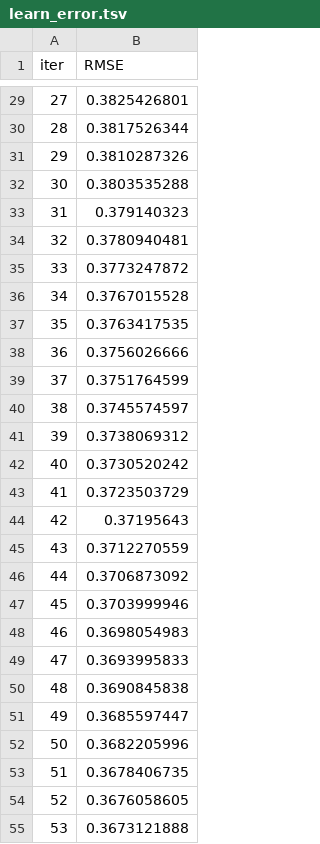
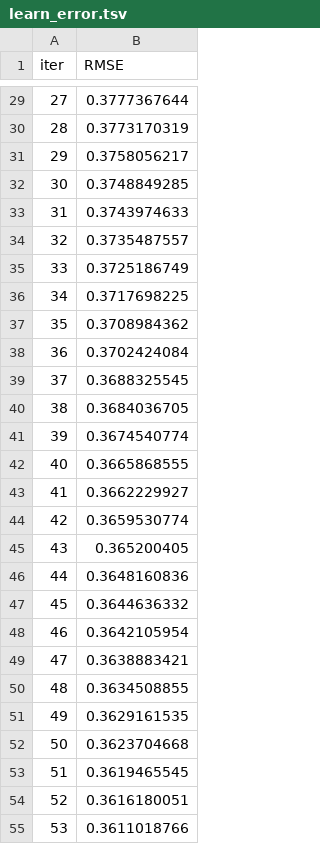
Before and after one commit to wh1tneyr/Rusty-Bargain, a TSV file: catboost_info/learn_error.tsv, drawn as a sheet; only a part is shown, gaps mark what is left out; the diff covers the shown part only.

```diff
--- a/catboost_info/learn_error.tsv
+++ b/catboost_info/learn_error.tsv
@@ -29,27 +29,27 @@ iter	RMSE
-27	0.3825426801
-28	0.3817526344
-29	0.3810287326
-30	0.3803535288
-31	0.379140323
-32	0.3780940481
-33	0.3773247872
-34	0.3767015528
-35	0.3763417535
-36	0.3756026666
-37	0.3751764599
-38	0.3745574597
-39	0.3738069312
-40	0.3730520242
-41	0.3723503729
-42	0.37195643
-43	0.3712270559
-44	0.3706873092
-45	0.3703999946
-46	0.3698054983
-47	0.3693995833
-48	0.3690845838
-49	0.3685597447
-50	0.3682205996
-51	0.3678406735
-52	0.3676058605
-53	0.3673121888
+27	0.3777367644
+28	0.3773170319
+29	0.3758056217
+30	0.3748849285
+31	0.3743974633
+32	0.3735487557
+33	0.3725186749
+34	0.3717698225
+35	0.3708984362
+36	0.3702424084
+37	0.3688325545
+38	0.3684036705
+39	0.3674540774
+40	0.3665868555
+41	0.3662229927
+42	0.3659530774
+43	0.365200405
+44	0.3648160836
+45	0.3644636332
+46	0.3642105954
+47	0.3638883421
+48	0.3634508855
+49	0.3629161535
+50	0.3623704668
+51	0.3619465545
+52	0.3616180051
+53	0.3611018766
```
Also changed, not shown: 73 edited cells elsewhere in this file, catboost_info/time_left.tsv, 3 other files.
